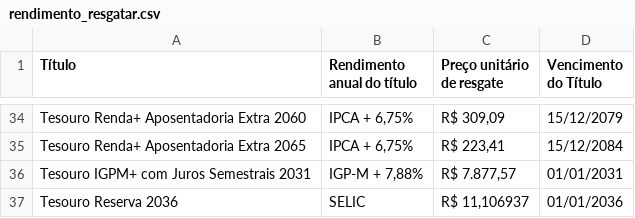
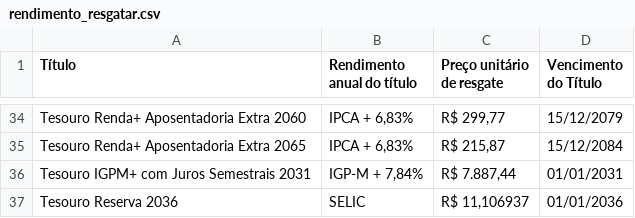
Before and after one commit to ghostnetrn/bot-tesouro-direto, a CSV file: rendimento_resgatar.csv, drawn as a sheet; only a part is shown, gaps mark what is left out; the diff covers the shown part only; the diff names each change by its address in the sheet, - before the commit and + after, or states it on an @@ line.

```diff
--- a/rendimento_resgatar.csv
+++ b/rendimento_resgatar.csv
-B34:B35 (Rendimento anual do título): IPCA + 6,75%
+B34:B35 (Rendimento anual do título): IPCA + 6,83%
-C34 (Preço unitário de resgate): R$ 309,09
+C34 (Preço unitário de resgate): R$ 299,77
-C35 (Preço unitário de resgate): R$ 223,41
+C35 (Preço unitário de resgate): R$ 215,87
-B36 (Rendimento anual do título): IGP-M + 7,88%
+B36 (Rendimento anual do título): IGP-M + 7,84%
-C36 (Preço unitário de resgate): R$ 7.877,57
+C36 (Preço unitário de resgate): R$ 7.887,44
```
Also changed, not shown: 64 edited cells elsewhere in this file, rendimento_investir.csv, 1 other file.
